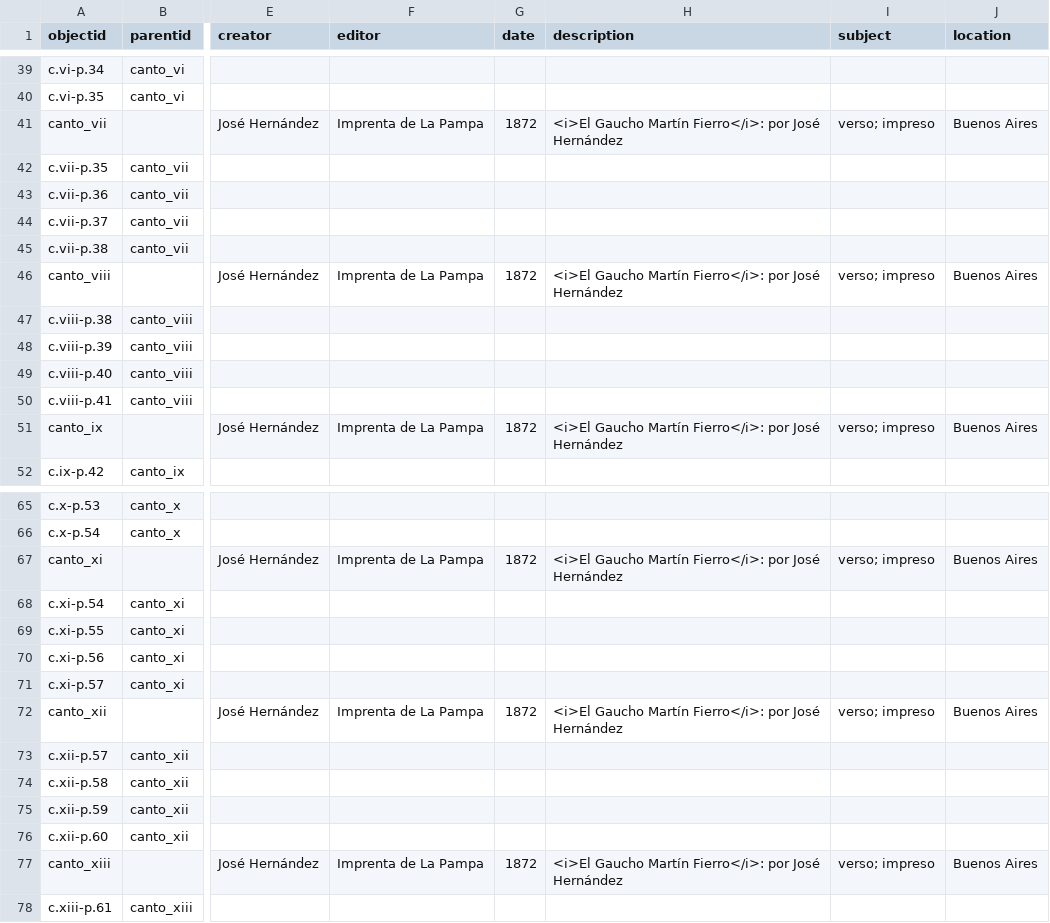
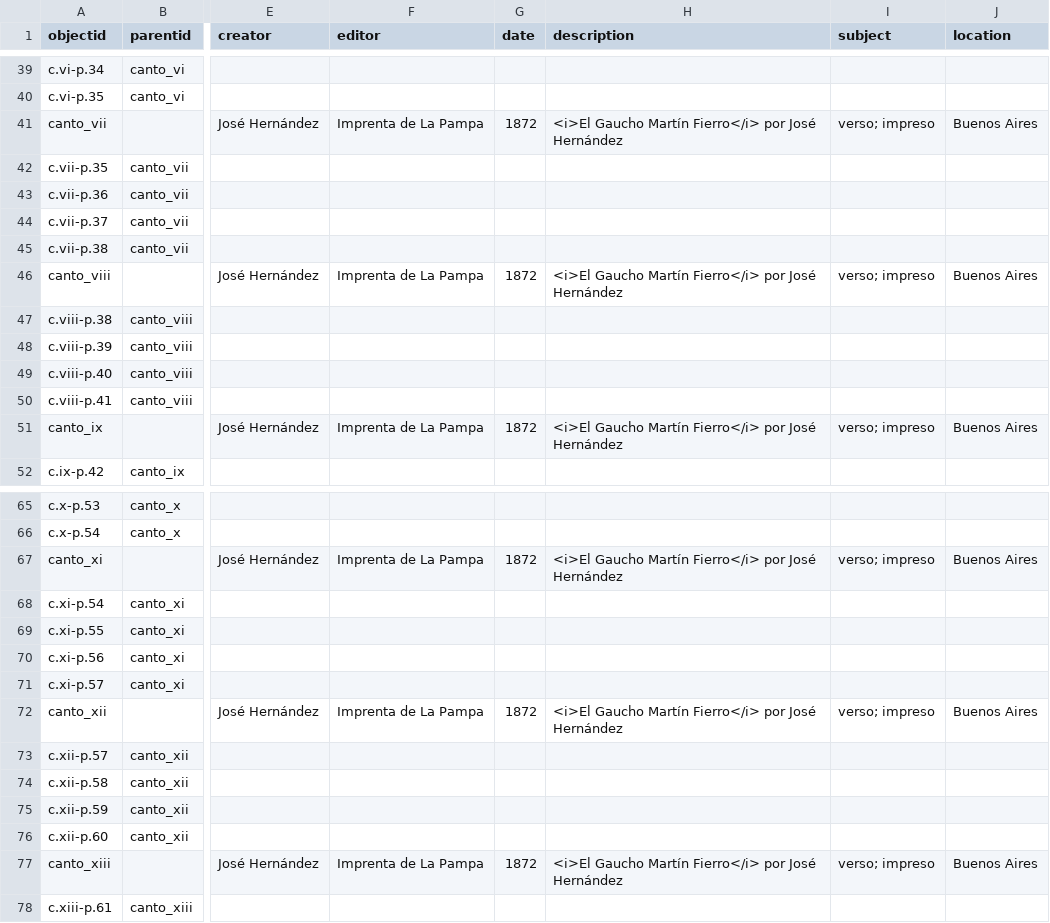
Before and after one commit to AgustinaRyckeboer/nuevoMini-MF, a CSV file: _data/metadatos-coleccion.csv, drawn as a sheet; only a part is shown, gaps mark what is left out; the diff covers the shown part only; the diff names each change by its address in the sheet, - before the commit and + after, or states it on an @@ line.

Commit message:
corrección

```diff
--- a/_data/metadatos-coleccion.csv
+++ b/_data/metadatos-coleccion.csv
-H41 (description): …Gaucho Martín Fierro</i>: por José…
+H41 (description): …Gaucho Martín Fierro</i> por José…
-H46 (description): …Gaucho Martín Fierro</i>: por José…
+H46 (description): …Gaucho Martín Fierro</i> por José…
-H51 (description): …Gaucho Martín Fierro</i>: por José…
+H51 (description): …Gaucho Martín Fierro</i> por José…
-H67 (description): …Gaucho Martín Fierro</i>: por José…
+H67 (description): …Gaucho Martín Fierro</i> por José…
-H72 (description): …Gaucho Martín Fierro</i>: por José…
+H72 (description): …Gaucho Martín Fierro</i> por José…
-H77 (description): …Gaucho Martín Fierro</i>: por José…
+H77 (description): …Gaucho Martín Fierro</i> por José…
```
Also changed, not shown: 7 edited cells elsewhere in this file.
